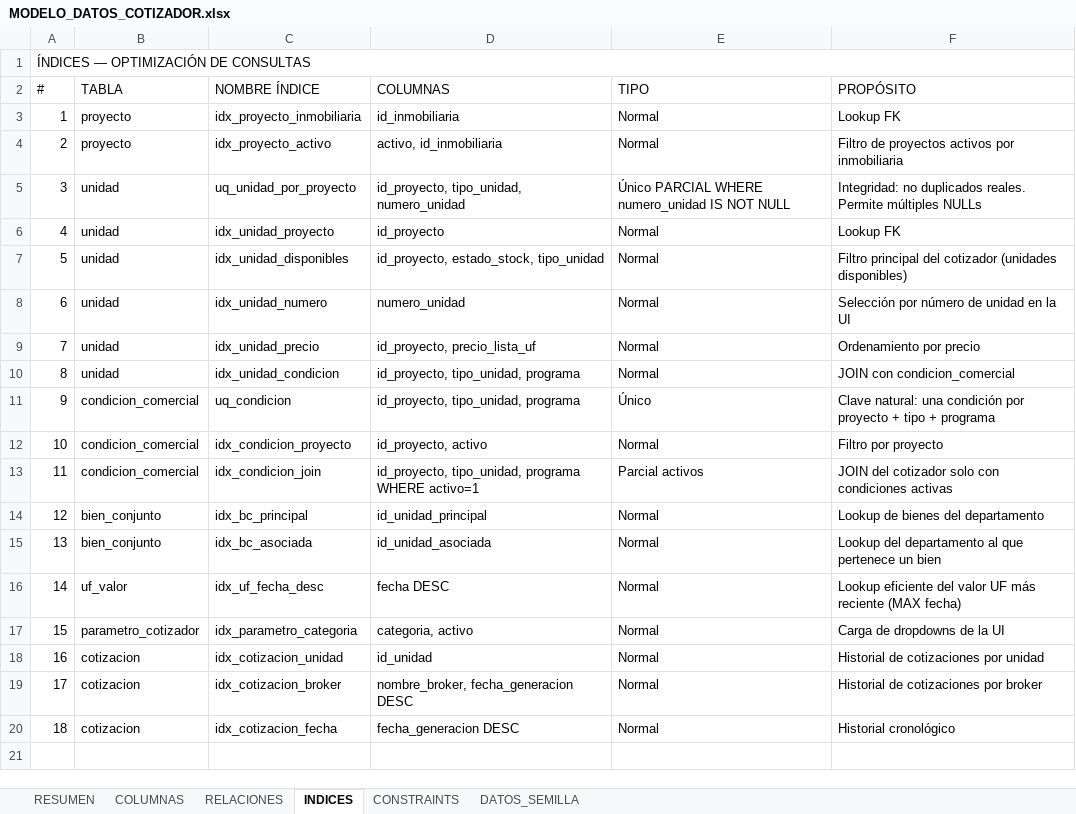
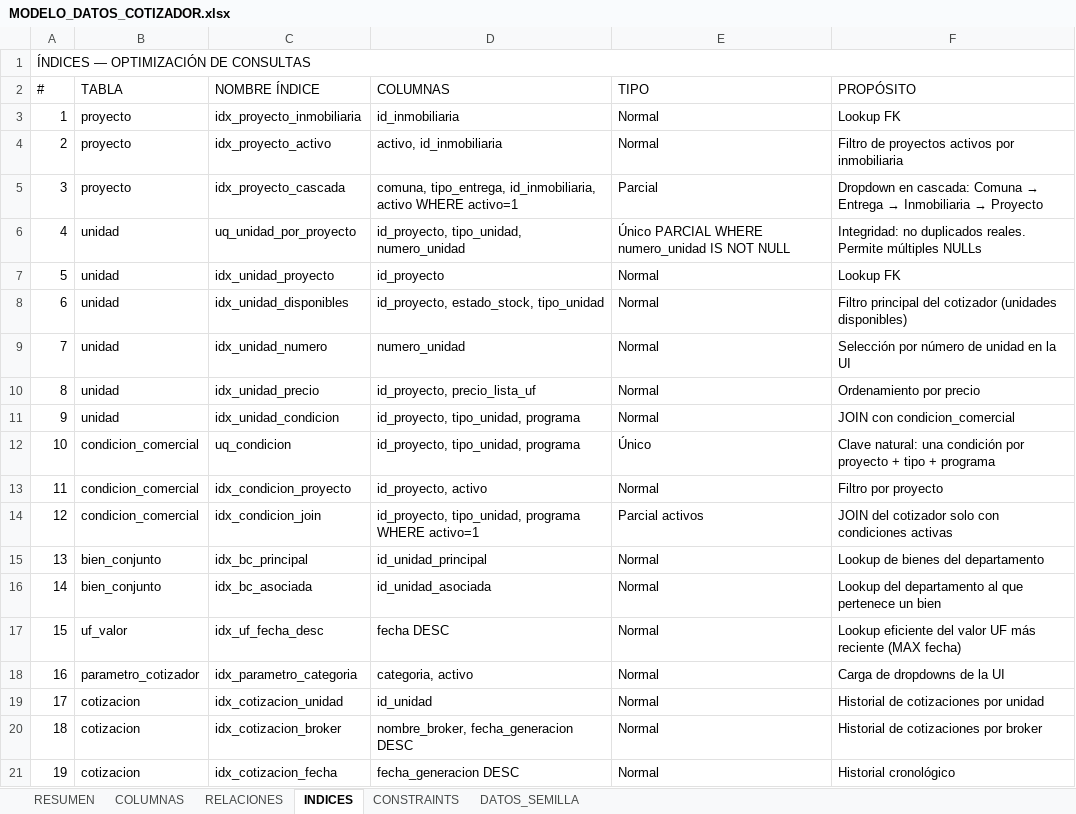
Before and after one commit to fdonosoh-droid/cotizador-web-mp, an Excel workbook: MODELO_DATOS_COTIZADOR.xlsx, sheet INDICES, drawn as a sheet; values as stored, in another font and other column widths than the file's, no cell formats; addresses are those after the commit; the diff names each change by its address in the sheet, - before the commit and + after, or states it on an @@ line.

```diff
--- a/MODELO_DATOS_COTIZADOR.xlsx (sheet INDICES)
+++ b/MODELO_DATOS_COTIZADOR.xlsx (sheet INDICES)
+row 5: 3 | proyecto | idx_proyecto_cascada | comuna, tipo_entrega, id_inmobiliaria, activo WHERE activo=1 | Parcial | Dropdown en cascada: Comuna → Entrega → Inmobiliaria → Proyecto
@@ column A (#) renumbered from row 6 down @@
```
Also changed, not shown: cell formats, REGLAS_COTIZADOR.xlsx, 8 other files.
